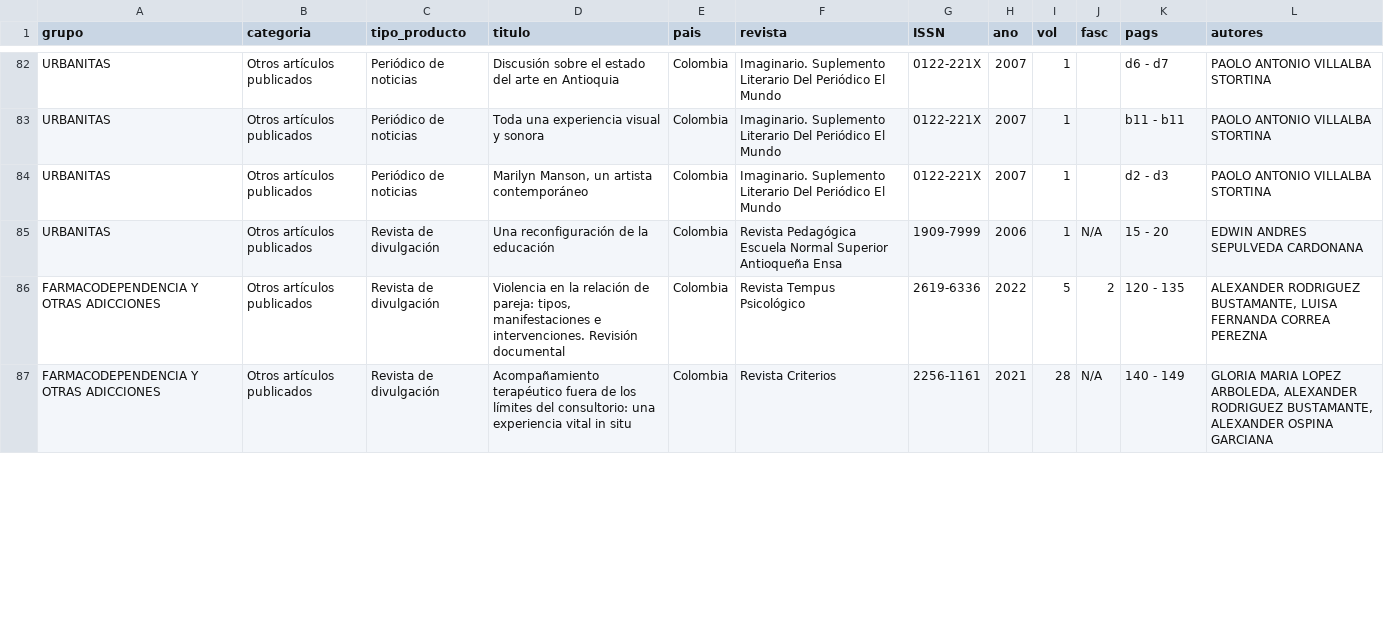
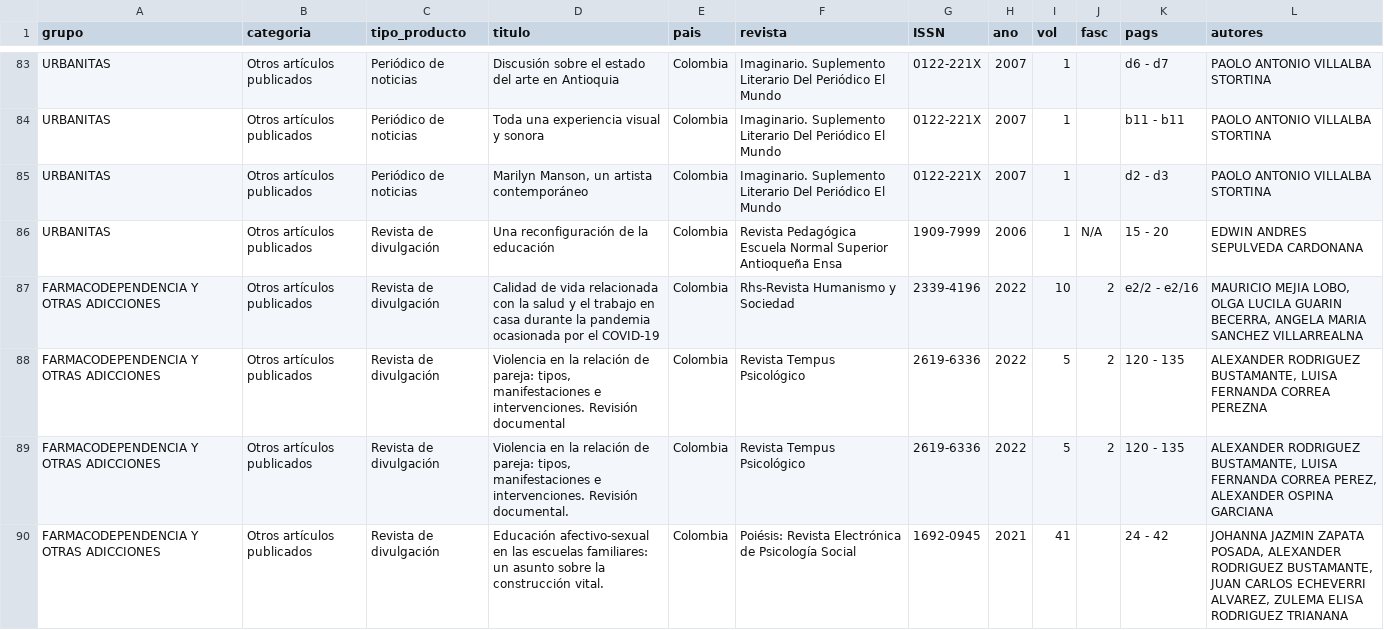
Before and after one commit to coreofscience/Margaret-AWS, a CSV file: output/otros_articulos.csv, drawn as a sheet; only a part is shown, gaps mark what is left out; the shorter side is filled out with more unchanged rows; the diff covers the shown part only.

```diff
--- a/output/otros_articulos.csv
+++ b/output/otros_articulos.csv
@@ -85,2 +86,5 @@ URBANITAS,Otros artículos publicados,Periódico de noticias,"Marilyn Manson, un
 URBANITAS,Otros artículos publicados,Revista de divulgación,Una reconfiguración de la educación,Colombia,Revista Pedagógica Escuela Normal Superior Antioqueña Ensa,1909-7999,2006,1,N/A,15 - 20,EDWIN ANDRES SEPULVEDA CARDONANA
+FARMACODEPENDENCIA Y OTRAS ADICCIONES,Otros artículos publicados,Revista de divulgación,Calidad de vida relacionada con la salud y el trabajo en casa durante la pandemia ocasionada por el COVID-19,Colombia,Rhs-Revista Humanismo y Sociedad,2339-4196,2022,10,2,e2/2 - e2/16,"MAURICIO MEJIA LOBO, OLGA LUCILA GUARIN BECERRA, ANGELA MARIA SANCHEZ VILLARREALNA"
 FARMACODEPENDENCIA Y OTRAS ADICCIONES,Otros artículos publicados,Revista de divulgación,"Violencia en la relación de pareja: tipos, manifestaciones e intervenciones. Revisión documental",Colombia,Revista Tempus Psicológico,2619-6336,2022,5,2,120 - 135,"ALEXANDER RODRIGUEZ BUSTAMANTE, LUISA FERNANDA CORREA PEREZNA"
+FARMACODEPENDENCIA Y OTRAS ADICCIONES,Otros artículos publicados,Revista de divulgación,"Violencia en la relación de pareja: tipos, manifestaciones e intervenciones. Revisión documental.",Colombia,Revista Tempus Psicológico,2619-6336,2022,5,2,120 - 135,"ALEXANDER RODRIGUEZ BUSTAMANTE, LUISA FERNANDA CORREA PEREZ, ALEXANDER OSPINA GARCIANA"
+FARMACODEPENDENCIA Y OTRAS ADICCIONES,Otros artículos publicados,Revista de divulgación,Educación afectivo-sexual en las escuelas familiares: un asunto sobre la construcción vital.,Colombia,Poiésis: Revista Electrónica de Psicología Social,1692-0945,2021,41,,24 - 42,"JOHANNA JAZMIN ZAPATA POSADA, ALEXANDER RODRIGUEZ BUSTAMANTE, JUAN CARLOS ECHEVERRI ALVAREZ, ZULEMA ELISA RODRIGUEZ TRIANANA"
```
Also changed, not shown: 5 added rows, 1 removed row, 17 moved rows and 6 edited cells elsewhere in this file, output/Eliminados_por_grupo.csv, output/Similares_entre_grupo.csv, 57 other files.
